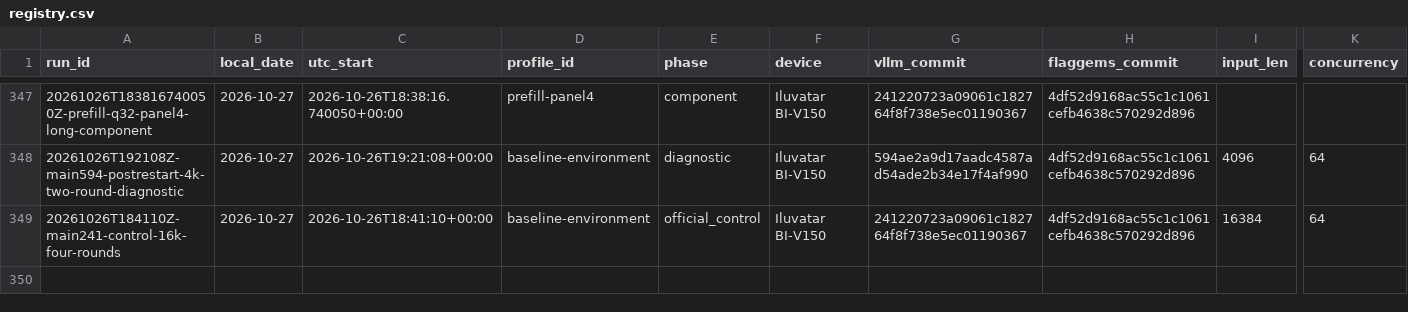
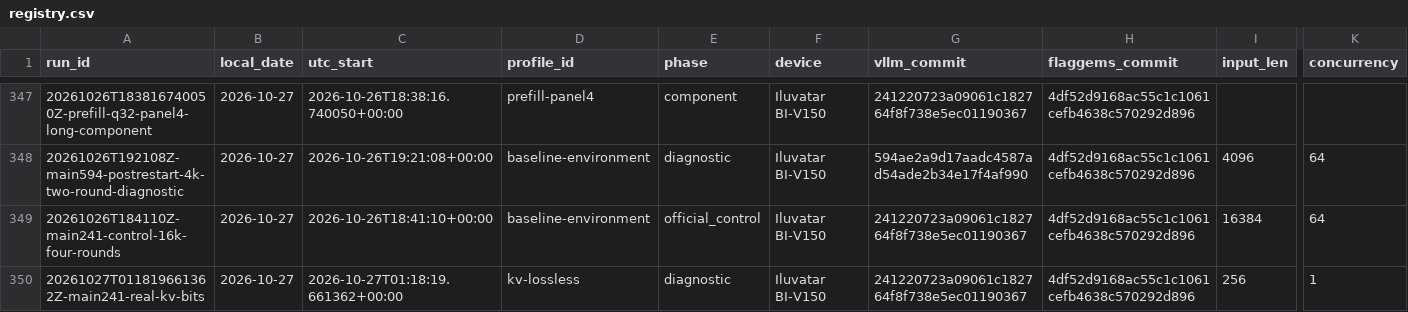
Before and after one commit to Silas-Zeng/FlagOS-Minicpm-S2, a CSV file: experiments/registry.csv, drawn as a sheet; only a part is shown, gaps mark what is left out; rows hold the shown columns only; the diff names each change by its address in the sheet, - before the commit and + after, or states it on an @@ line.

```diff
--- a/experiments/registry.csv
+++ b/experiments/registry.csv
+row 350: 20261027T011819661362Z-main241-real-kv-bits | 2026-10-27 | 2026-10-27T01:18:19.661362+00:00 | kv-lossless | diagnostic | Iluvatar BI-V150 | 241220723a09061c182764f8f738e5ec01190367 | 4df52d9168ac55c1c1061cefb4638c570292d896 | 256 | 1
```
Also changed, not shown: 8 other files.
